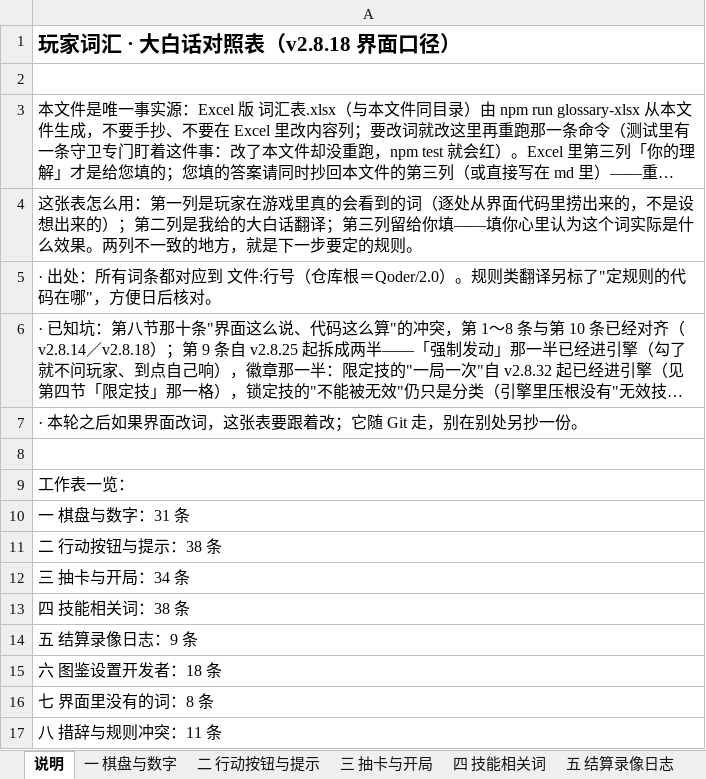
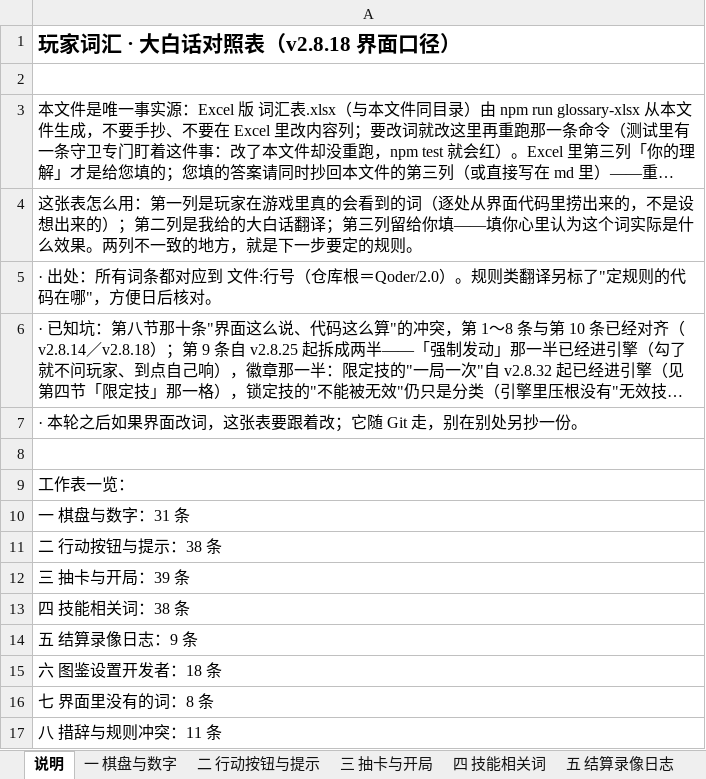
Before and after one commit to DJXD248/three-kingdoms-2.0, an Excel workbook: 词汇表.xlsx, sheet 说明, drawn as a sheet; long unchanged cells end in …; values as stored, in another font and other column widths than the file's, no borders; the diff names each change by its address in the sheet, - before the commit and + after, or states it on an @@ line.

```diff
--- a/词汇表.xlsx (sheet 说明)
+++ b/词汇表.xlsx (sheet 说明)
-A12: 三 抽卡与开局：34 条
+A12: 三 抽卡与开局：39 条
```
Also changed, not shown: sheet 三 抽卡与开局, sheet 八 措辞与规则冲突, 8 other files.
